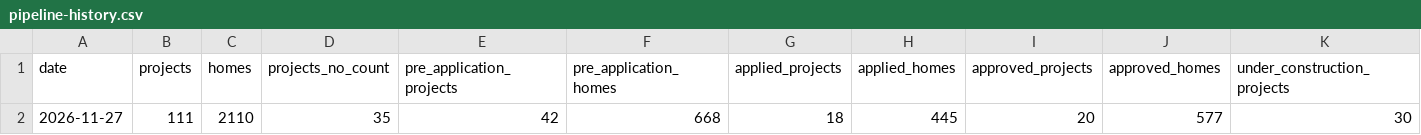
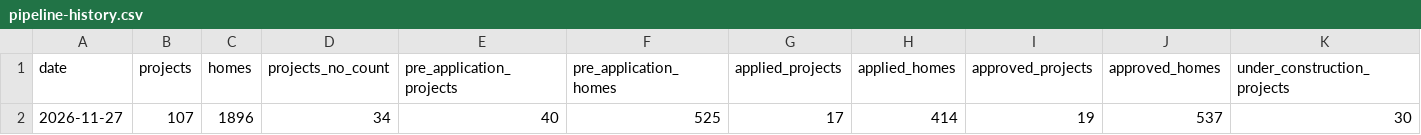
Before and after one commit to spokanerising/spokane-in-progress, a CSV file: data/pipeline-history.csv, drawn as a sheet; only a part is shown; the diff names each change by its address in the sheet, - before the commit and + after, or states it on an @@ line.

```diff
--- a/data/pipeline-history.csv
+++ b/data/pipeline-history.csv
-B2 (projects): 111
+B2 (projects): 107
-C2 (homes): 2110
+C2 (homes): 1896
-D2 (projects_no_count): 35
+D2 (projects_no_count): 34
-E2 (pre_application_projects): 42
+E2 (pre_application_projects): 40
-F2 (pre_application_homes): 668
+F2 (pre_application_homes): 525
-G2 (applied_projects): 18
+G2 (applied_projects): 17
-H2 (applied_homes): 445
+H2 (applied_homes): 414
-I2 (approved_projects): 20
+I2 (approved_projects): 19
-J2 (approved_homes): 577
+J2 (approved_homes): 537
```
Also changed, not shown: 21 other files.
